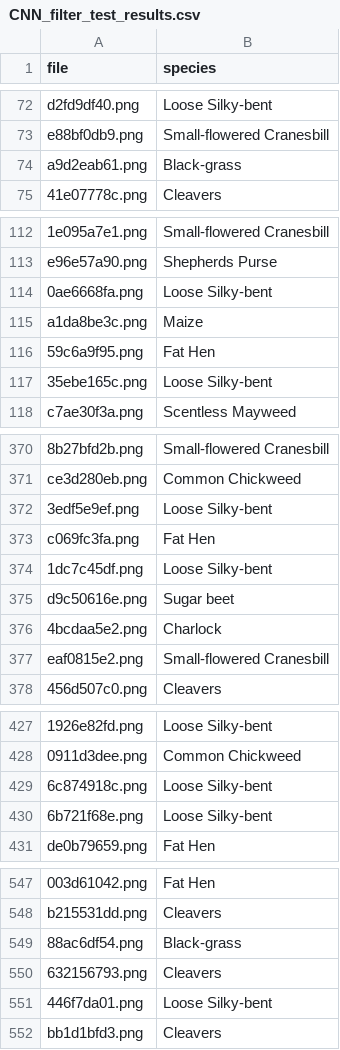
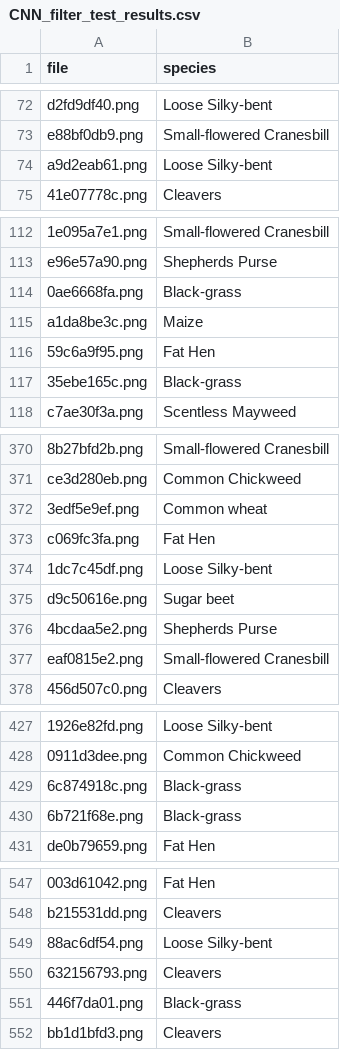
Before and after one commit to andreimardale/plant_seedlings_classification_using_deep_learning, a CSV file: CNN-filter/CNN_filter_test_results.csv, drawn as a sheet; only a part is shown, gaps mark what is left out; the diff covers the shown part only; the diff names each change by its address in the sheet, - before the commit and + after, or states it on an @@ line.

```diff
--- a/CNN-filter/CNN_filter_test_results.csv
+++ b/CNN-filter/CNN_filter_test_results.csv
-B74 (species): Black-grass
+B74 (species): Loose Silky-bent
-B114 (species): Loose Silky-bent
+B114 (species): Black-grass
-B117 (species): Loose Silky-bent
+B117 (species): Black-grass
-B372 (species): Loose Silky-bent
+B372 (species): Common wheat
-B376 (species): Charlock
+B376 (species): Shepherds Purse
-B429:B430 (species): Loose Silky-bent
+B429:B430 (species): Black-grass
-B549 (species): Black-grass
+B549 (species): Loose Silky-bent
-B551 (species): Loose Silky-bent
+B551 (species): Black-grass
```
Also changed, not shown: 18 edited cells elsewhere in this file, 29 other files.
